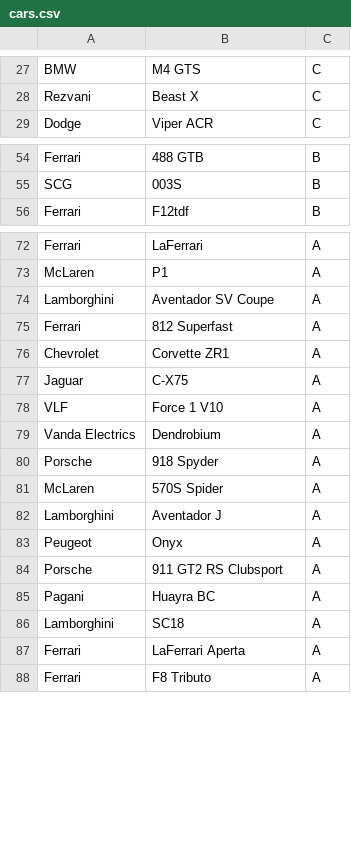
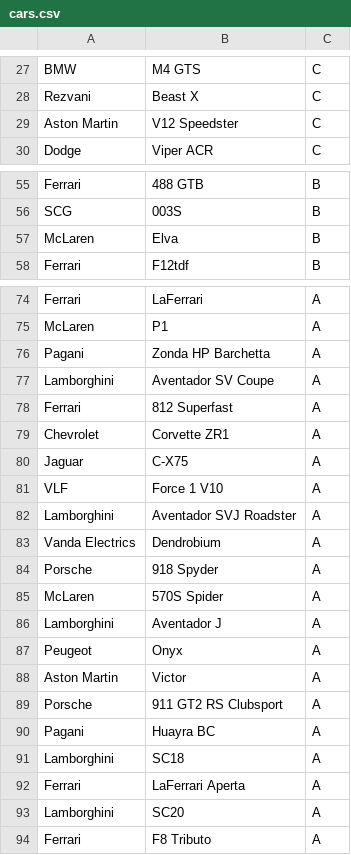
Before and after one commit to cncplyr/datasets-games, a CSV file: android/asphalt-9/cars.csv, drawn as a sheet; only a part is shown, gaps mark what is left out; the diff covers the shown part only.

Commit message:
Update cars.csv

```diff
--- a/android/asphalt-9/cars.csv
+++ b/android/asphalt-9/cars.csv
@@ -28,2 +28,3 @@ BMW,M4 GTS,C
 Rezvani,Beast X,C
+Aston Martin,V12 Speedster,C
 Dodge,Viper ACR,C
@@ -55,2 +56,3 @@ Ferrari,488 GTB,B
 SCG,003S,B
+McLaren,Elva,B
 Ferrari,F12tdf,B
@@ -73,2 +75,3 @@ Ferrari,LaFerrari,A
 McLaren,P1,A
+Pagani,Zonda HP Barchetta,A
 Lamborghini,Aventador SV Coupe,A
@@ -78,2 +81,3 @@ Jaguar,C-X75,A
 VLF,Force 1 V10,A
+Lamborghini,Aventador SVJ Roadster,A
 Vanda Electrics,Dendrobium,A
@@ -83,2 +87,3 @@ Lamborghini,Aventador J,A
 Peugeot,Onyx,A
+Aston Martin,Victor,A
 Porsche,911 GT2 RS Clubsport,A
@@ -87,2 +92,3 @@ Lamborghini,SC18,A
 Ferrari,LaFerrari Aperta,A
+Lamborghini,SC20,A
 Ferrari,F8 Tributo,A
```
Also changed, not shown: 1 added row elsewhere in this file.
